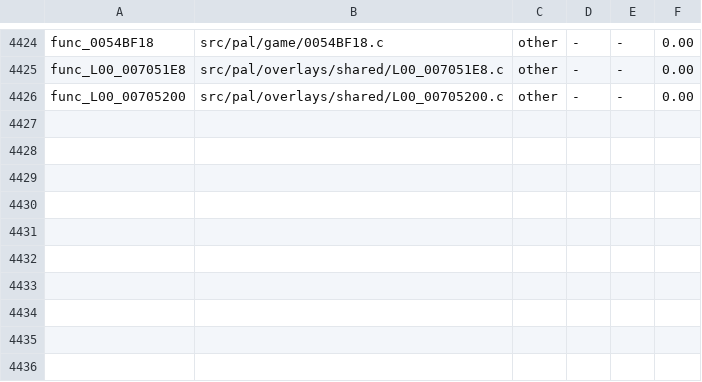
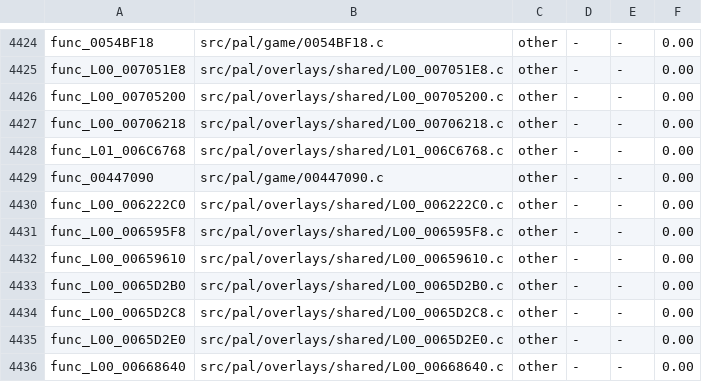
Before and after one commit to BlindFire1200/rac4-decomp, a TSV file: config/us/map.tsv, drawn as a sheet; only a part is shown, gaps mark what is left out; the diff names each change by its address in the sheet, - before the commit and + after, or states it on an @@ line.

```diff
--- a/config/us/map.tsv
+++ b/config/us/map.tsv
+row 4427: func_L00_00706218 | src/pal/overlays/shared/L00_00706218.c | other | - | - | 0.00
+row 4428: func_L01_006C6768 | src/pal/overlays/shared/L01_006C6768.c | other | - | - | 0.00
+row 4429: func_00447090 | src/pal/game/00447090.c | other | - | - | 0.00
+row 4430: func_L00_006222C0 | src/pal/overlays/shared/L00_006222C0.c | other | - | - | 0.00
+row 4431: func_L00_006595F8 | src/pal/overlays/shared/L00_006595F8.c | other | - | - | 0.00
+row 4432: func_L00_00659610 | src/pal/overlays/shared/L00_00659610.c | other | - | - | 0.00
+row 4433: func_L00_0065D2B0 | src/pal/overlays/shared/L00_0065D2B0.c | other | - | - | 0.00
+row 4434: func_L00_0065D2C8 | src/pal/overlays/shared/L00_0065D2C8.c | other | - | - | 0.00
+row 4435: func_L00_0065D2E0 | src/pal/overlays/shared/L00_0065D2E0.c | other | - | - | 0.00
+row 4436: func_L00_00668640 | src/pal/overlays/shared/L00_00668640.c | other | - | - | 0.00
```
Also changed, not shown: config/pal/map.tsv, 12 other files.
